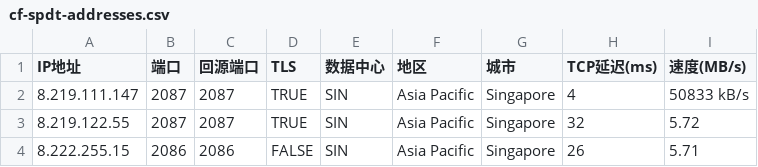
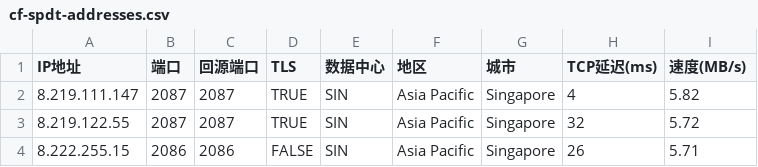
Before and after one commit to fireinrain/WorkerVless2sub, a CSV file: cf-spdt-addresses.csv, drawn as a sheet; only a part is shown.

```diff
--- a/cf-spdt-addresses.csv
+++ b/cf-spdt-addresses.csv
@@ -1,3 +1,3 @@
 IP地址,端口,回源端口,TLS,数据中心,地区,城市,TCP延迟(ms),速度(MB/s)
-8.219.111.147,2087,2087,TRUE,SIN,Asia Pacific,Singapore,4,50833 kB/s
+8.219.111.147,2087,2087,TRUE,SIN,Asia Pacific,Singapore,4,5.82
 8.219.122.55,2087,2087,TRUE,SIN,Asia Pacific,Singapore,32,5.72
```
Also changed, not shown: 1 other file.
